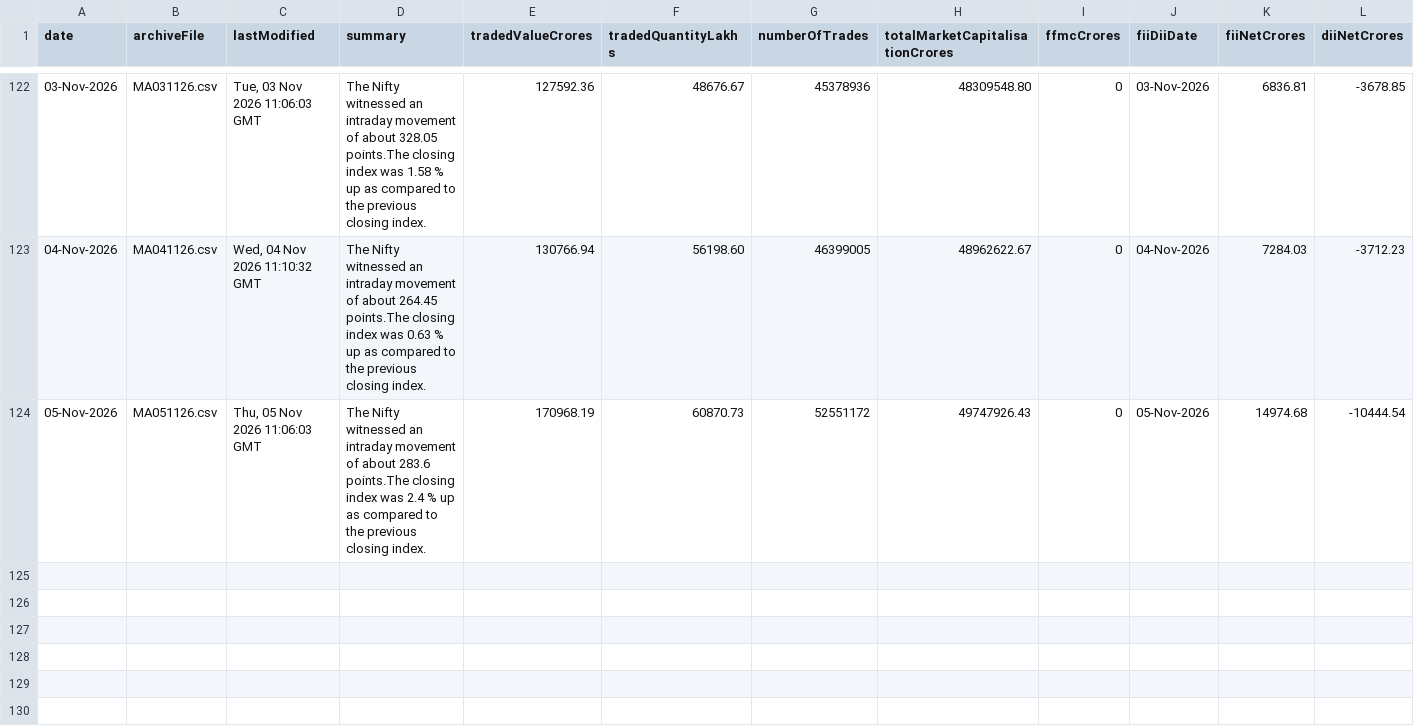
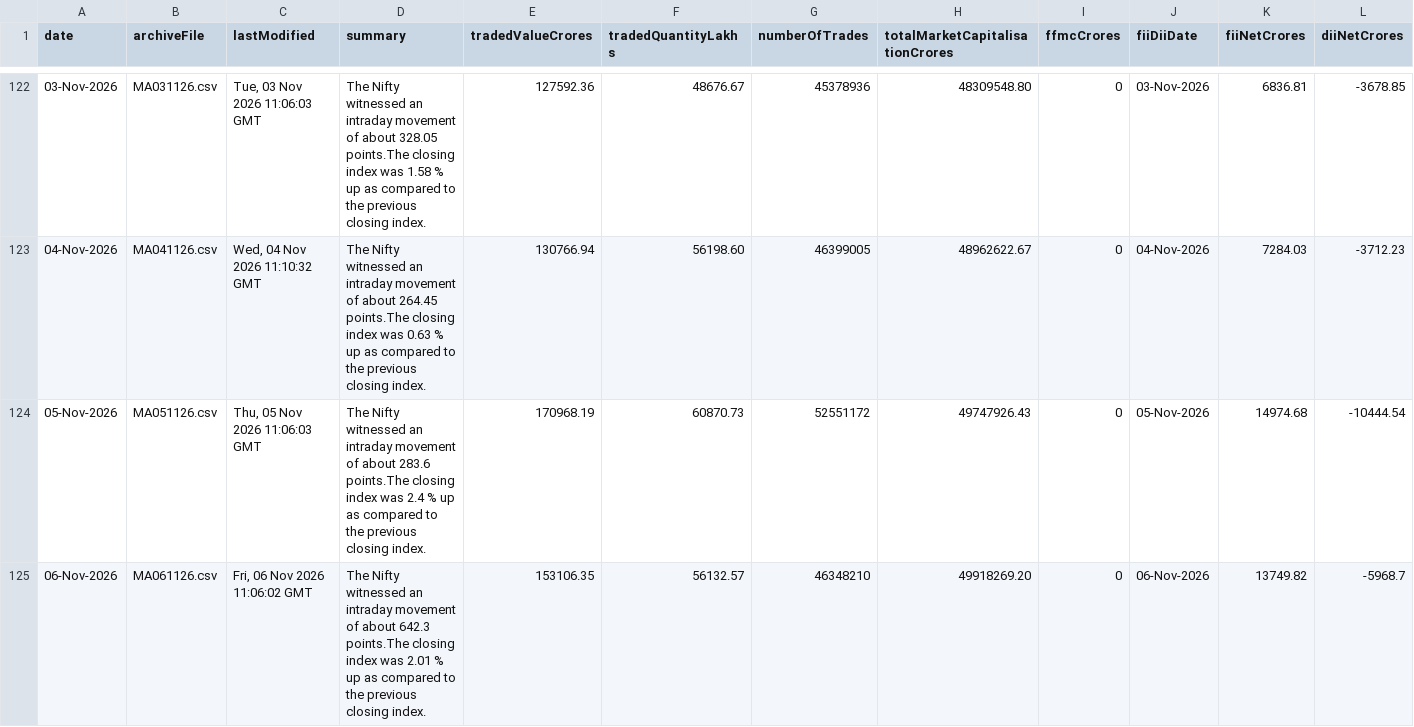
Before and after one commit to shivaraj-arch/niftyanalytica, a CSV file: data/market-activity-history.csv, drawn as a sheet; only a part is shown, gaps mark what is left out.

```diff
--- a/data/market-activity-history.csv
+++ b/data/market-activity-history.csv
@@ -124 +124,2 @@ date,archiveFile,lastModified,summary,tradedValueCrores,tradedQuantityLakhs,numb
 05-Nov-2026,MA051126.csv,"Thu, 05 Nov 2026 11:06:03 GMT",The Nifty witnessed an intraday movement of about 283.6 points.The closing index was 2.4 % up as compared to the previous closing index.,170968.19,60870.73,52551172,49747926.43,0,05-Nov-2026,14974.68,-10444.54
+06-Nov-2026,MA061126.csv,"Fri, 06 Nov 2026 11:06:02 GMT",The Nifty witnessed an intraday movement of about 642.3 points.The closing index was 2.01 % up as compared to the previous closing index.,153106.35,56132.57,46348210,49918269.20,0,06-Nov-2026,13749.82,-5968.7
```
Also changed, not shown: data/index-summary-history.csv, 2 other files.
